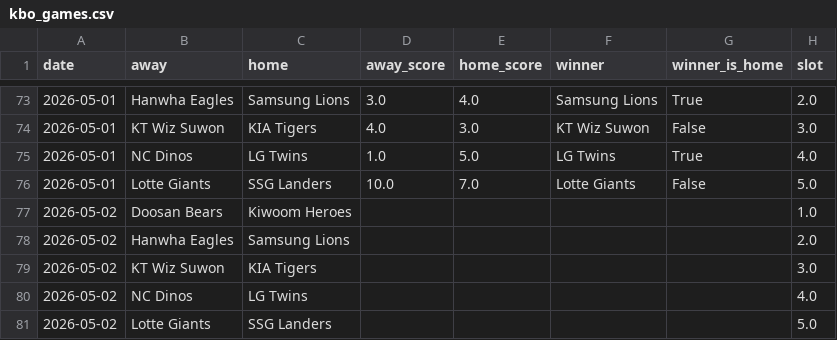
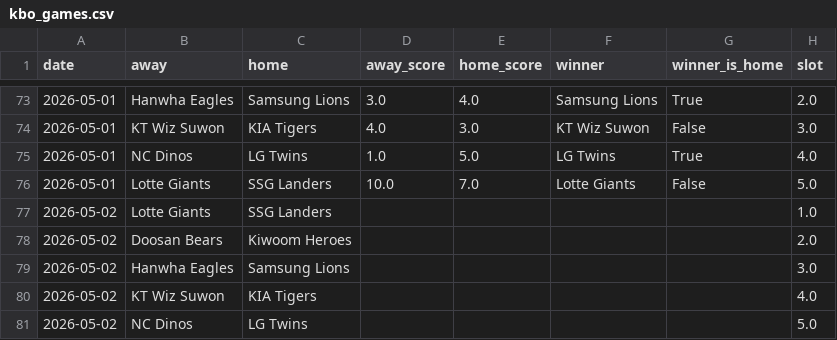
Before and after one commit to seung-min-lee/seung-min-lee-kbo-predictor, a CSV file: kbo_games.csv, drawn as a sheet; only a part is shown, gaps mark what is left out.

```diff
--- a/kbo_games.csv
+++ b/kbo_games.csv
@@ -76,6 +76,6 @@
 2026-05-01,Lotte Giants,SSG Landers,10.0,7.0,Lotte Giants,False,5.0
-2026-05-02,Doosan Bears,Kiwoom Heroes,,,,,1.0
-2026-05-02,Hanwha Eagles,Samsung Lions,,,,,2.0
-2026-05-02,KT Wiz Suwon,KIA Tigers,,,,,3.0
-2026-05-02,NC Dinos,LG Twins,,,,,4.0
-2026-05-02,Lotte Giants,SSG Landers,,,,,5.0
+2026-05-02,Lotte Giants,SSG Landers,,,,,1.0
+2026-05-02,Doosan Bears,Kiwoom Heroes,,,,,2.0
+2026-05-02,Hanwha Eagles,Samsung Lions,,,,,3.0
+2026-05-02,KT Wiz Suwon,KIA Tigers,,,,,4.0
+2026-05-02,NC Dinos,LG Twins,,,,,5.0
```
Also changed, not shown: 1 other file.
